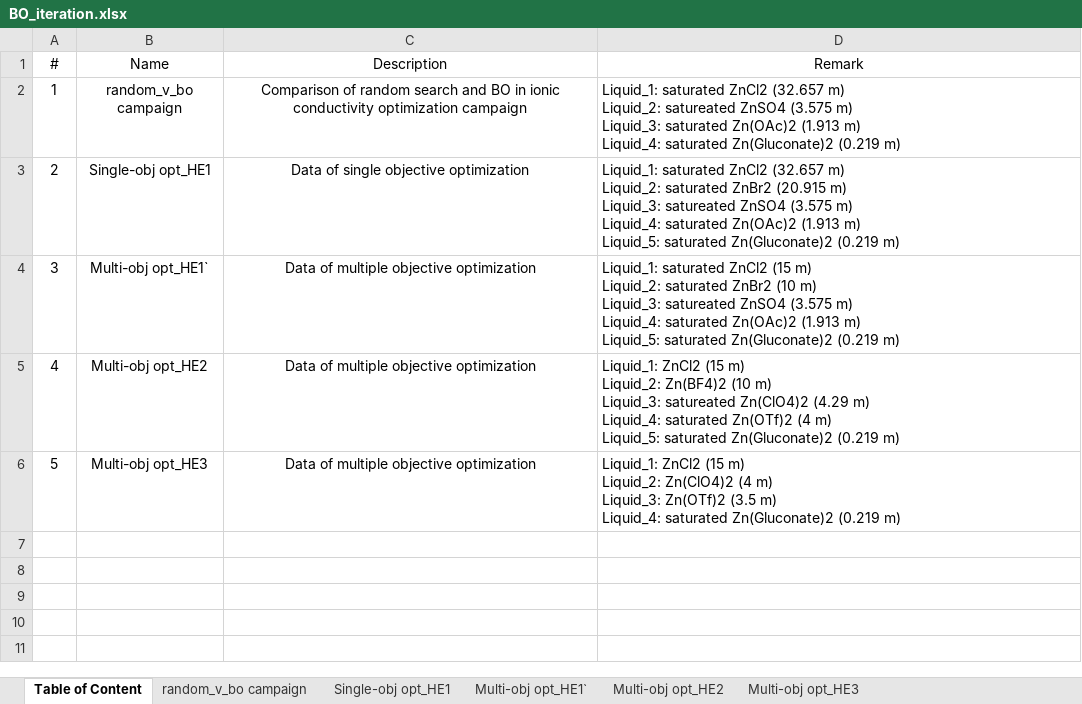
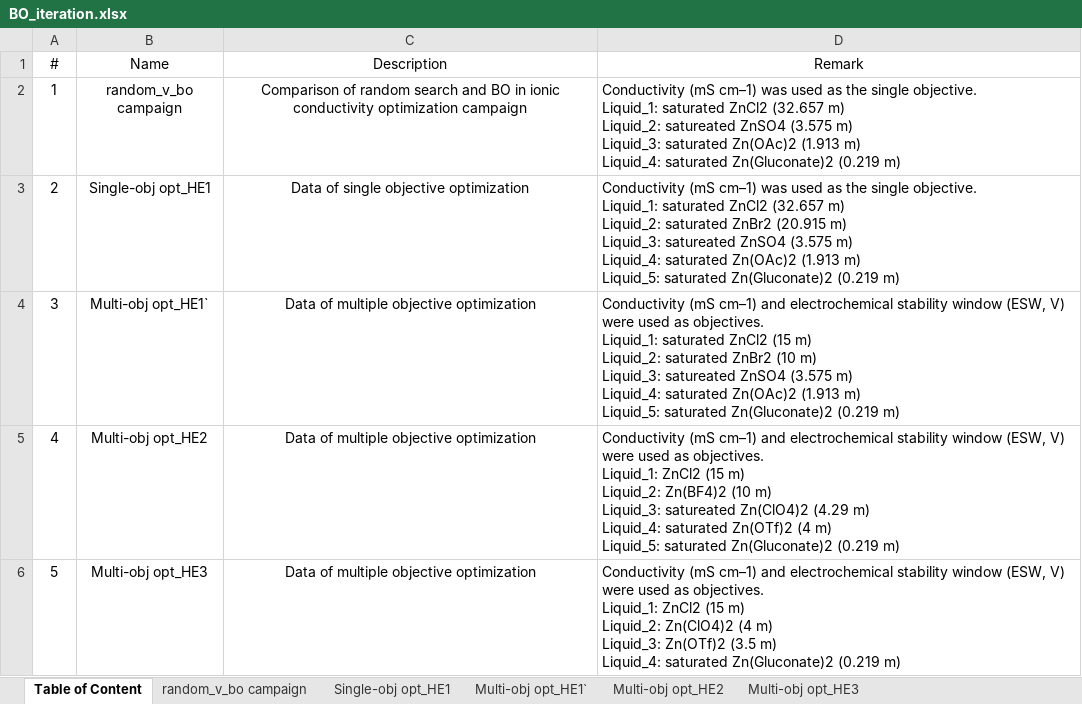
Before and after one commit to Liu-Lab-JHU/SDL-for-low-temperature-ZIB-electrolyte-optimiztion, an Excel workbook: source data/BO_iteration.xlsx, sheet Table of Content, drawn as a sheet; values as stored, in another font and other column widths than the file's, no borders; ↵ is a line break in a cell; the diff names each change by its address in the sheet, - before the commit and + after, or states it on an @@ line.

```diff
--- a/source data/BO_iteration.xlsx (sheet Table of Content)
+++ b/source data/BO_iteration.xlsx (sheet Table of Content)
-D2 (Remark): Liquid_1: saturated…
+D2 (Remark): Conductivity (mS cm–1) was used as the single objective. ↵ Liquid_1: saturated…
-D3 (Remark): Liquid_1: saturated…
+D3 (Remark): Conductivity (mS cm–1) was used as the single objective. ↵ Liquid_1: saturated…
-D4 (Remark): Liquid_1: saturated…
+D4 (Remark): Conductivity (mS cm–1) and electrochemical stability window (ESW, V) were used as objectives. ↵ Liquid_1: saturated…
-D5 (Remark): Liquid_1: ZnCl2…
+D5 (Remark): Conductivity (mS cm–1) and electrochemical stability window (ESW, V) were used as objectives. ↵ Liquid_1: ZnCl2…
-D6 (Remark): Liquid_1: ZnCl2…
+D6 (Remark): Conductivity (mS cm–1) and electrochemical stability window (ESW, V) were used as objectives. ↵ Liquid_1: ZnCl2…
```
Also changed, not shown: sheet Multi-obj opt_HE3, sheet Multi-obj opt_HE2, sheet Multi-obj opt_HE1`.
